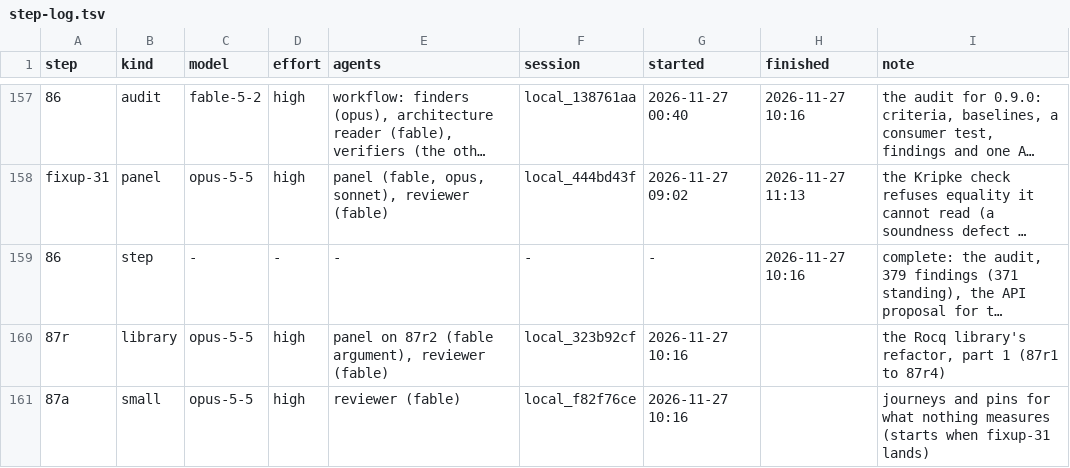
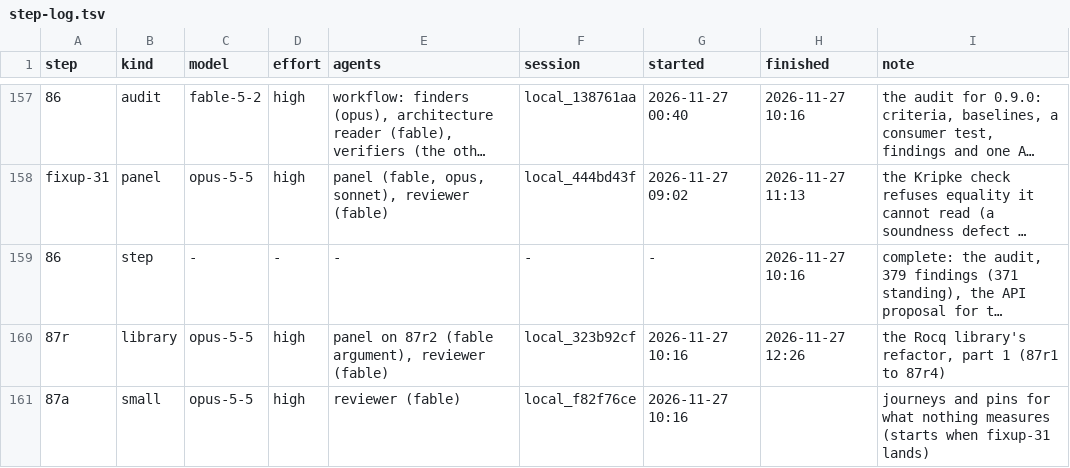
Before and after one commit to deduxit/deduxit, a TSV file: plan/notes/step-log.tsv, drawn as a sheet; only a part is shown, gaps mark what is left out; long unchanged cells end in …; the diff names each change by its address in the sheet, - before the commit and + after, or states it on an @@ line.

Commit message:
Plan: step 87's Rocq part 1 reviewed, 87d4 for the certificates' lets

```diff
--- a/plan/notes/step-log.tsv
+++ b/plan/notes/step-log.tsv
-H160 (finished): (empty)
+H160 (finished): 2026-11-27 12:26
```
Also changed, not shown: 2 other files.
